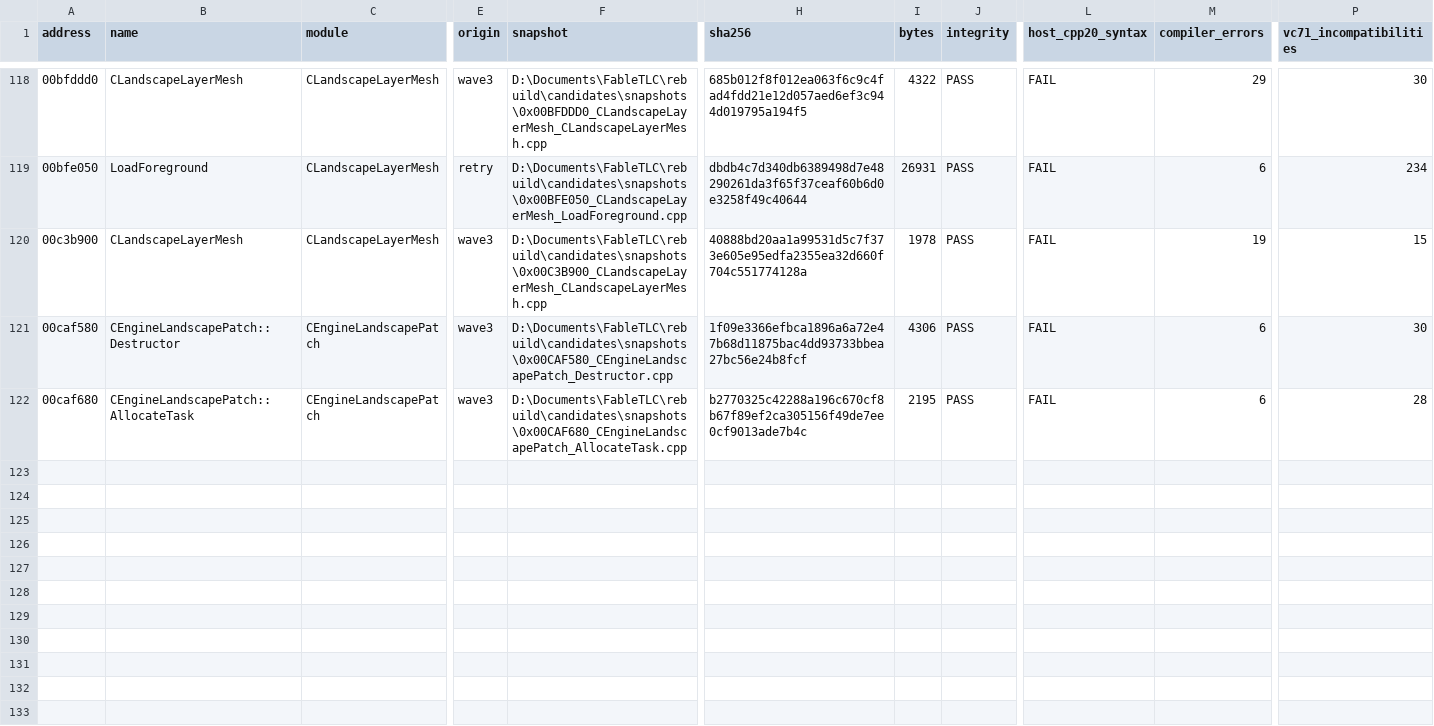
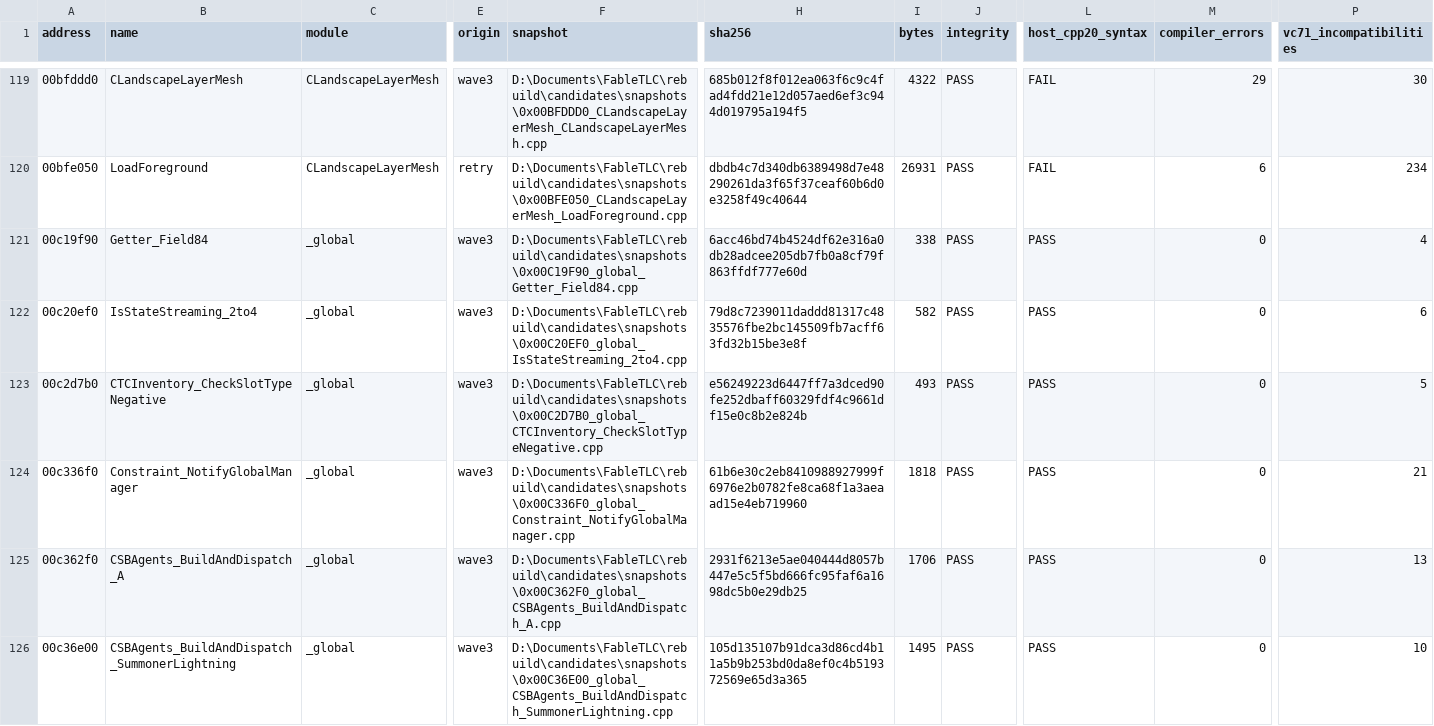
Before and after one commit to BuffJesus/FableDecomp, a TSV file: rebuild/compile-gate/candidates.tsv, drawn as a sheet; only a part is shown, gaps mark what is left out; the shorter side is filled out with more unchanged rows; rows hold the shown columns only; the diff covers the shown part only; the diff names each change by its address in the sheet, - before the commit and + after, or states it on an @@ line.

Commit message:
Ingest Wave 3 results and validate ForgeFSE bindings

```diff
--- a/rebuild/compile-gate/candidates.tsv
+++ b/rebuild/compile-gate/candidates.tsv
+row 121: 00c19f90 | Getter_Field84 | _global | wave3 | D:\Documents\FableTLC\rebuild\candidates\snapshots\0x00C19F90_global_Getter_Field84.cpp | 6acc46bd74b4524df62e316a0db28adcee205db7fb0a8cf79f863ffdf777e60d | 338 | PASS | PASS | 0 | 4
+row 122: 00c20ef0 | IsStateStreaming_2to4 | _global | wave3 | D:\Documents\FableTLC\rebuild\candidates\snapshots\0x00C20EF0_global_IsStateStreaming_2to4.cpp | 79d8c7239011daddd81317c4835576fbe2bc145509fb7acff63fd32b15be3e8f | 582 | PASS | PASS | 0 | 6
+row 123: 00c2d7b0 | CTCInventory_CheckSlotTypeNegative | _global | wave3 | D:\Documents\FableTLC\rebuild\candidates\snapshots\0x00C2D7B0_global_CTCInventory_CheckSlotTypeNegative.cpp | e56249223d6447ff7a3dced90fe252dbaff60329fdf4c9661df15e0c8b2e824b | 493 | PASS | PASS | 0 | 5
+row 124: 00c336f0 | Constraint_NotifyGlobalManager | _global | wave3 | D:\Documents\FableTLC\rebuild\candidates\snapshots\0x00C336F0_global_Constraint_NotifyGlobalManager.cpp | 61b6e30c2eb8410988927999f6976e2b0782fe8ca68f1a3aeaad15e4eb719960 | 1818 | PASS | PASS | 0 | 21
+row 125: 00c362f0 | CSBAgents_BuildAndDispatch_A | _global | wave3 | D:\Documents\FableTLC\rebuild\candidates\snapshots\0x00C362F0_global_CSBAgents_BuildAndDispatch_A.cpp | 2931f6213e5ae040444d8057b447e5c5f5bd666fc95faf6a1698dc5b0e29db25 | 1706 | PASS | PASS | 0 | 13
+row 126: 00c36e00 | CSBAgents_BuildAndDispatch_SummonerLightning | _global | wave3 | D:\Documents\FableTLC\rebuild\candidates\snapshots\0x00C36E00_global_CSBAgents_BuildAndDispatch_SummonerLightning.cpp | 105d135107b91dca3d86cd4b11a5b9b253bd0da8ef0c4b519372569e65d3a365 | 1495 | PASS | PASS | 0 | 10
```
Also changed, not shown: 5 added rows and 5 edited cells elsewhere in this file, rebuild/backlog/candidate-quick-wins.tsv, rebuild/backlog/forgefse-binding-queue.tsv, 47 other files.
